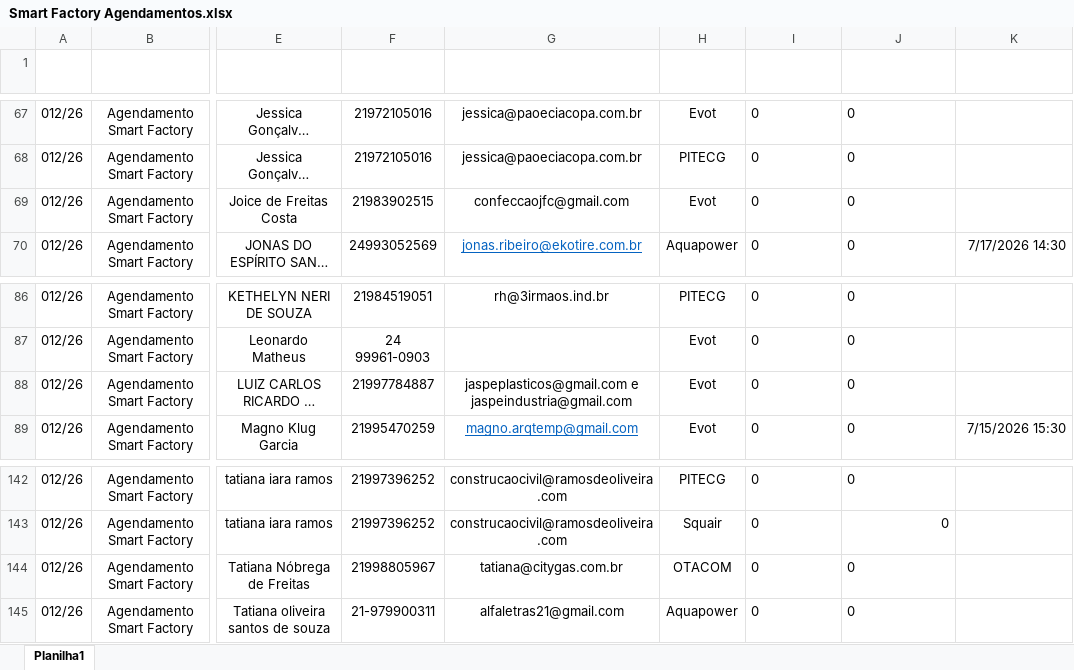
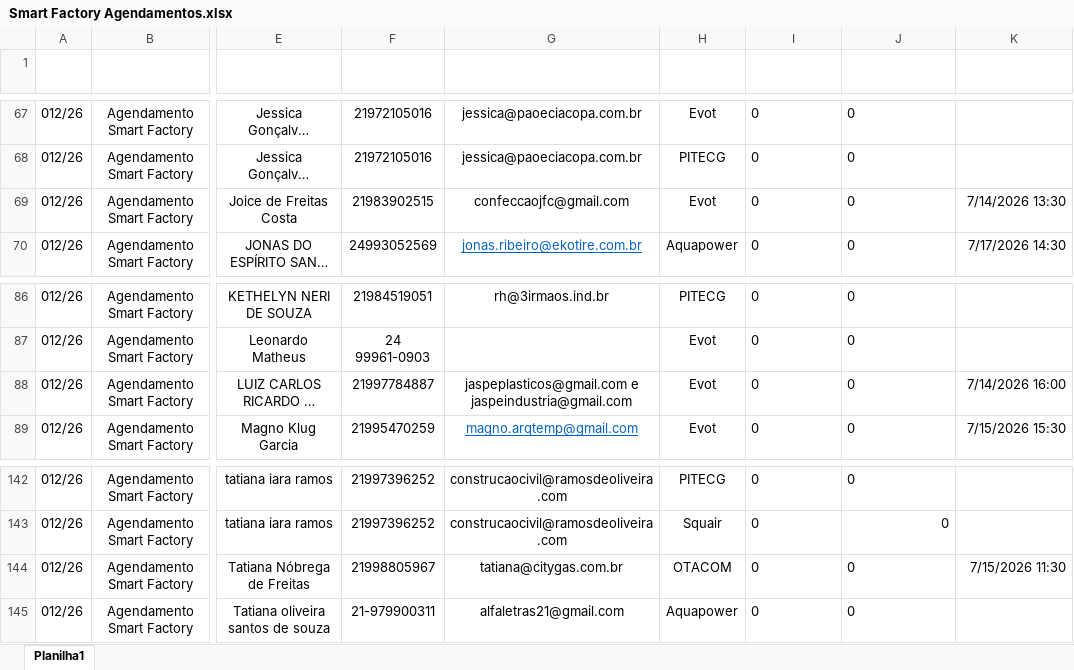
Before and after one commit to grdmmplan-source/dashboard-firjan, an Excel workbook: Arquivos/nao_atualizaveis/Agendamento_Smart_Factory/Smart Factory Agendamentos.xlsx, sheet Planilha1, drawn as a sheet; only a part is shown, gaps mark what is left out; long unchanged cells end in …; values as stored, in another font and other column widths than the file's, no borders; table styles not drawn; the diff names each change by its address in the sheet, - before the commit and + after, or states it on an @@ line.

```diff
--- a/Arquivos/nao_atualizaveis/Agendamento_Smart_Factory/Smart Factory Agendamentos.xlsx (sheet Planilha1)
+++ b/Arquivos/nao_atualizaveis/Agendamento_Smart_Factory/Smart Factory Agendamentos.xlsx (sheet Planilha1)
-K69 (DATA E HORA AGENDAMENTO): (empty)
+K69 (DATA E HORA AGENDAMENTO): 7/14/2026 13:30
-K88 (DATA E HORA AGENDAMENTO): (empty)
+K88 (DATA E HORA AGENDAMENTO): 7/14/2026 16:00
-K144 (DATA E HORA AGENDAMENTO): (empty)
+K144 (DATA E HORA AGENDAMENTO): 7/15/2026 11:30
```
Also changed, not shown: Arquivos/nao_atualizaveis/Agendamento_Smart_Factory/Discagem_Smart Factory Agendamentos.xlsx, 1 other file.
